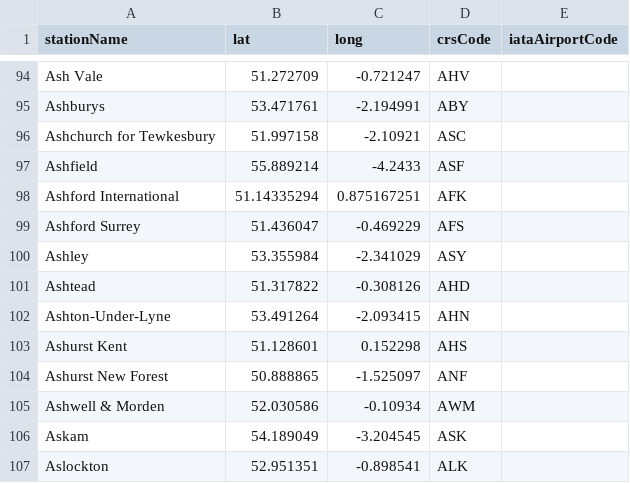
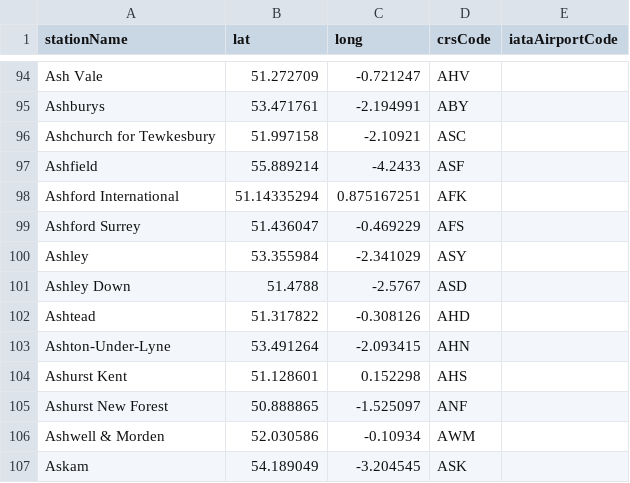
Before and after one commit to davwheat/uk-railway-stations, a CSV file: stations.csv, drawn as a sheet; only a part is shown, gaps mark what is left out; the shorter side is filled out with more unchanged rows; the diff names each change by its address in the sheet, - before the commit and + after, or states it on an @@ line.

Commit message:
feat: add Ashley Down station

```diff
--- a/stations.csv
+++ b/stations.csv
+row 101: Ashley Down | 51.4788 | -2.5767 | ASD
```
